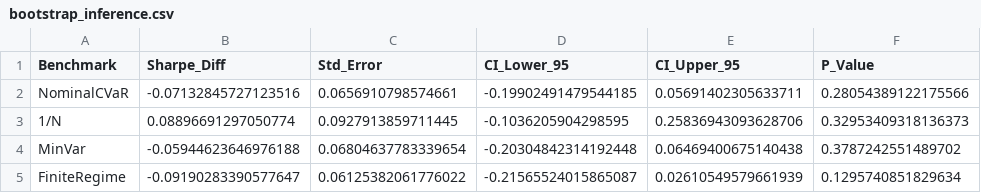
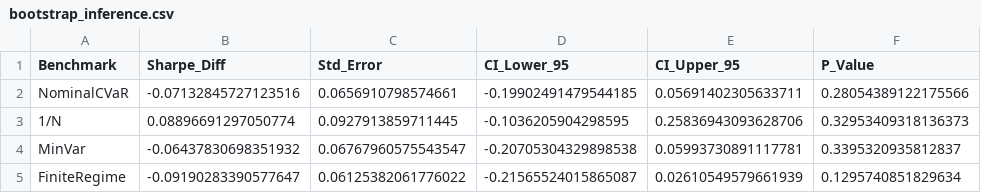
Before and after one commit to MadBezoui/Robust-SIP-Portfolio, a CSV file: results/bootstrap_inference.csv, drawn as a sheet.

```diff
--- a/results/bootstrap_inference.csv
+++ b/results/bootstrap_inference.csv
@@ -3,3 +3,3 @@ NominalCVaR,-0.07132845727123516,0.0656910798574661,-0.19902491479544185,0.05691
 1/N,0.08896691297050774,0.0927913859711445,-0.1036205904298595,0.25836943093628706,0.32953409318136373
-MinVar,-0.05944623646976188,0.06804637783339654,-0.20304842314192448,0.06469400675140438,0.3787242551489702
+MinVar,-0.06437830698351932,0.06767960575543547,-0.20705304329898538,0.05993730891117781,0.3395320935812837
 FiniteRegime,-0.09190283390577647,0.06125382061776022,-0.21565524015865087,0.02610549579661939,0.1295740851829634
```
Also changed, not shown: results/performance_table.csv, results/strategy_holding_period_returns.csv, 7 other files.
